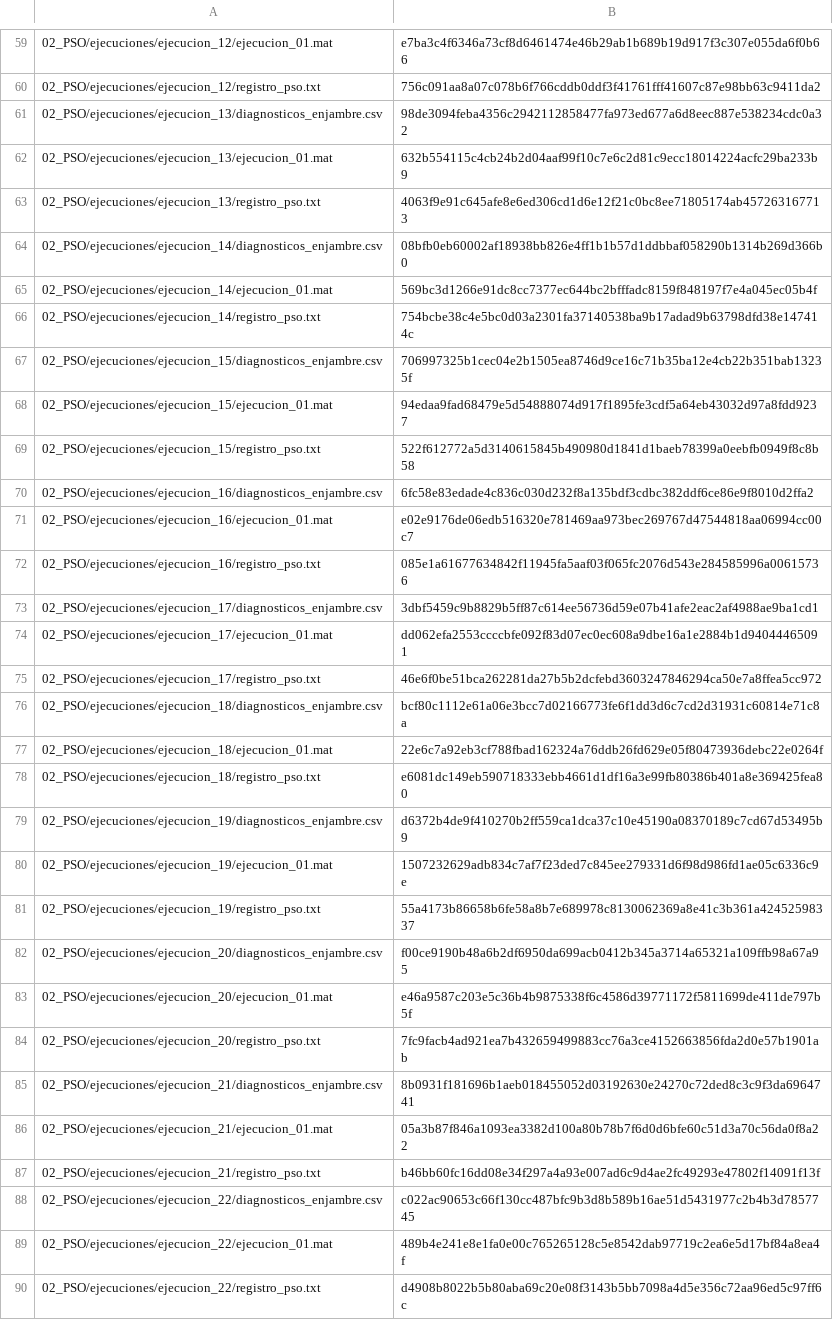
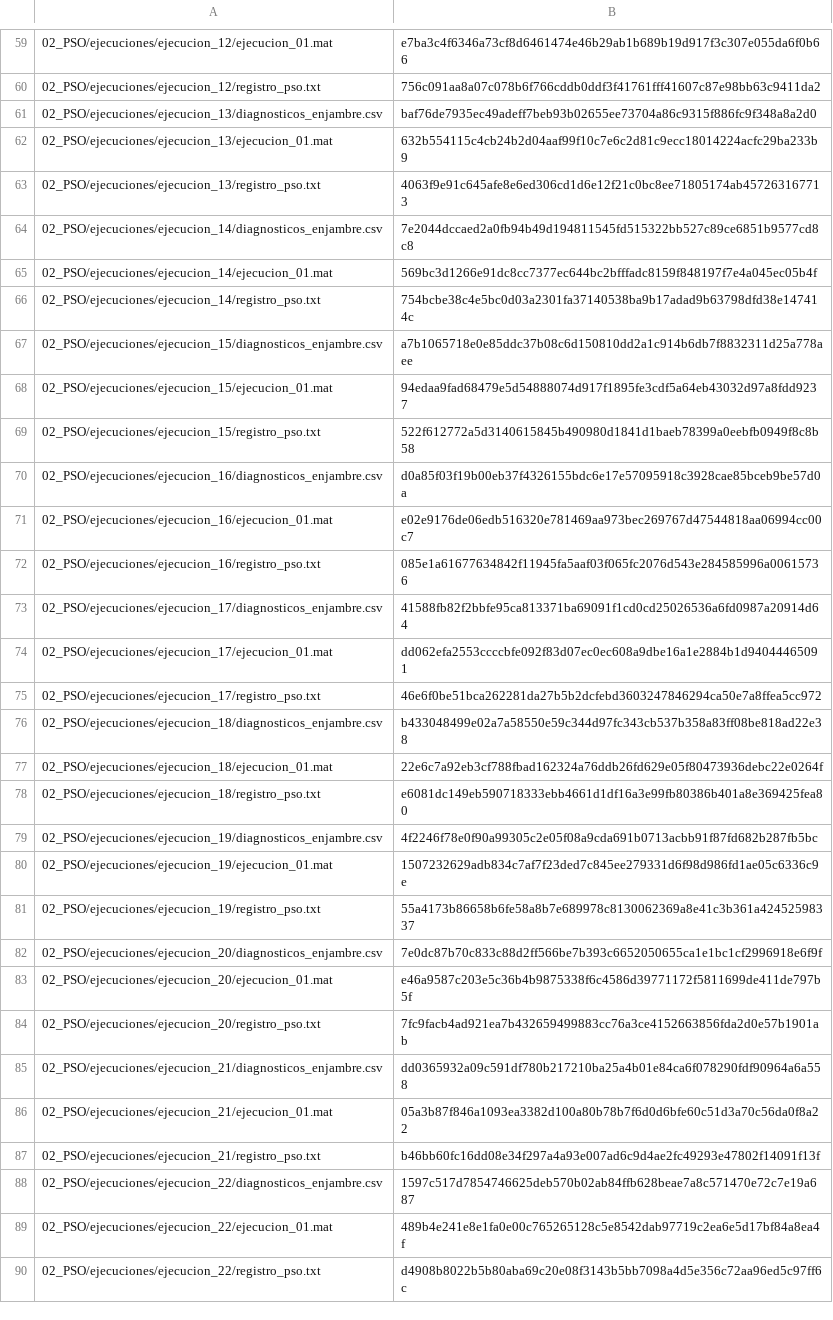
Before and after one commit to cristhiancalla23/TRABAJO-DE-INVESTIGACION_PSO-FLC, a CSV file: Evidencia_Observaciones_1_2/SHA256.csv, drawn as a sheet; only a part is shown, gaps mark what is left out; the diff covers the shown part only; the diff names each change by its address in the sheet, - before the commit and + after, or states it on an @@ line.

```diff
--- a/Evidencia_Observaciones_1_2/SHA256.csv
+++ b/Evidencia_Observaciones_1_2/SHA256.csv
-B61: 98de3094feba4356c2942112858477fa973ed677a6d8eec887e538234cdc0a32
+B61: baf76de7935ec49adeff7beb93b02655ee73704a86c9315f886fc9f348a8a2d0
-B64: 08bfb0eb60002af18938bb826e4ff1b1b57d1ddbbaf058290b1314b269d366b0
+B64: 7e2044dccaed2a0fb94b49d194811545fd515322bb527c89ce6851b9577cd8c8
-B67: 706997325b1cec04e2b1505ea8746d9ce16c71b35ba12e4cb22b351bab13235f
+B67: a7b1065718e0e85ddc37b08c6d150810dd2a1c914b6db7f8832311d25a778aee
-B70: 6fc58e83edade4c836c030d232f8a135bdf3cdbc382ddf6ce86e9f8010d2ffa2
+B70: d0a85f03f19b00eb37f4326155bdc6e17e57095918c3928cae85bceb9be57d0a
-B73: 3dbf5459c9b8829b5ff87c614ee56736d59e07b41afe2eac2af4988ae9ba1cd1
+B73: 41588fb82f2bbfe95ca813371ba69091f1cd0cd25026536a6fd0987a20914d64
-B76: bcf80c1112e61a06e3bcc7d02166773fe6f1dd3d6c7cd2d31931c60814e71c8a
+B76: b433048499e02a7a58550e59c344d97fc343cb537b358a83ff08be818ad22e38
-B79: d6372b4de9f410270b2ff559ca1dca37c10e45190a08370189c7cd67d53495b9
+B79: 4f2246f78e0f90a99305c2e05f08a9cda691b0713acbb91f87fd682b287fb5bc
-B82: f00ce9190b48a6b2df6950da699acb0412b345a3714a65321a109ffb98a67a95
+B82: 7e0dc87b70c833c88d2ff566be7b393c6652050655ca1e1bc1cf2996918e6f9f
-B85: 8b0931f181696b1aeb018455052d03192630e24270c72ded8c3c9f3da6964741
+B85: dd0365932a09c591df780b217210ba25a4b01e84ca6f078290fdf90964a6a558
-B88: c022ac90653c66f130cc487bfc9b3d8b589b16ae51d5431977c2b4b3d7857745
+B88: 1597c517d7854746625deb570b02ab84ffb628beae7a8c571470e72c7e19a687
```
Also changed, not shown: 59 edited cells elsewhere in this file, 1 other file.
